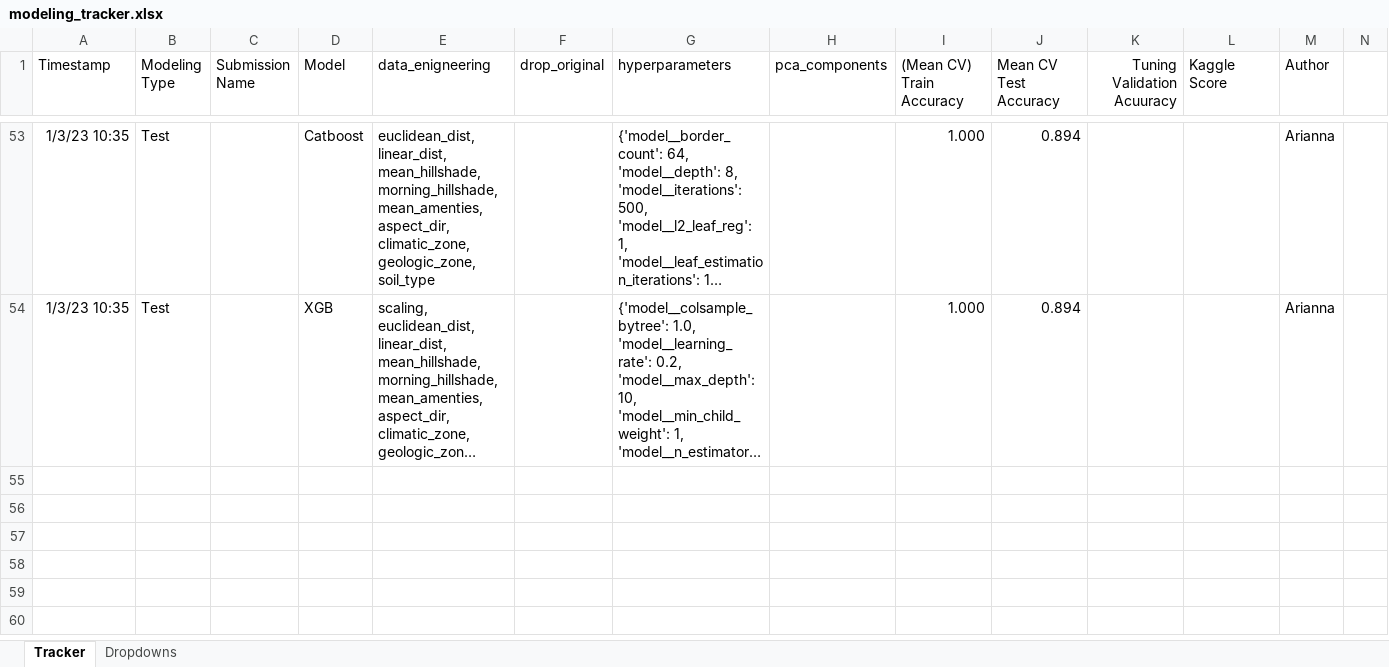
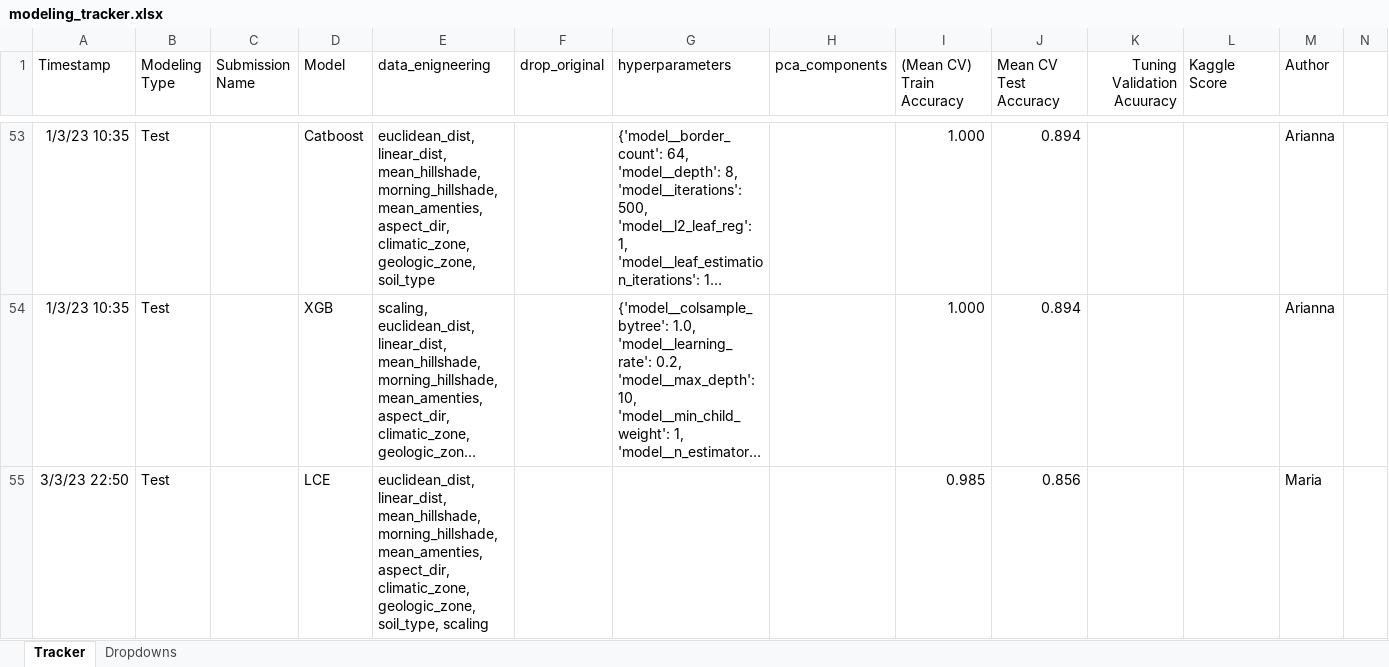
Before and after one commit to stlbnmaria/ml2challenge, an Excel workbook: modeling/modeling_tracker.xlsx, sheet Tracker, drawn as a sheet; only a part is shown, gaps mark what is left out; long unchanged cells end in …; values as stored, in another font and other column widths than the file's, no borders; table styles not drawn; the diff names each change by its address in the sheet, - before the commit and + after, or states it on an @@ line.

Commit message:
added first LCE test run

```diff
--- a/modeling/modeling_tracker.xlsx (sheet Tracker)
+++ b/modeling/modeling_tracker.xlsx (sheet Tracker)
+row 55: 3/3/23 22:50 | Test |  | LCE | euclidean_dist, linear_dist, mean_hillshade, morning_hillshade, mean_amenties, aspect_dir, climatic_zone, geologic_zone, soil_type, scaling |  |  |  | 0.985 | 0.856 |  |  | Maria
```
Also changed, not shown: sheet Dropdowns.
